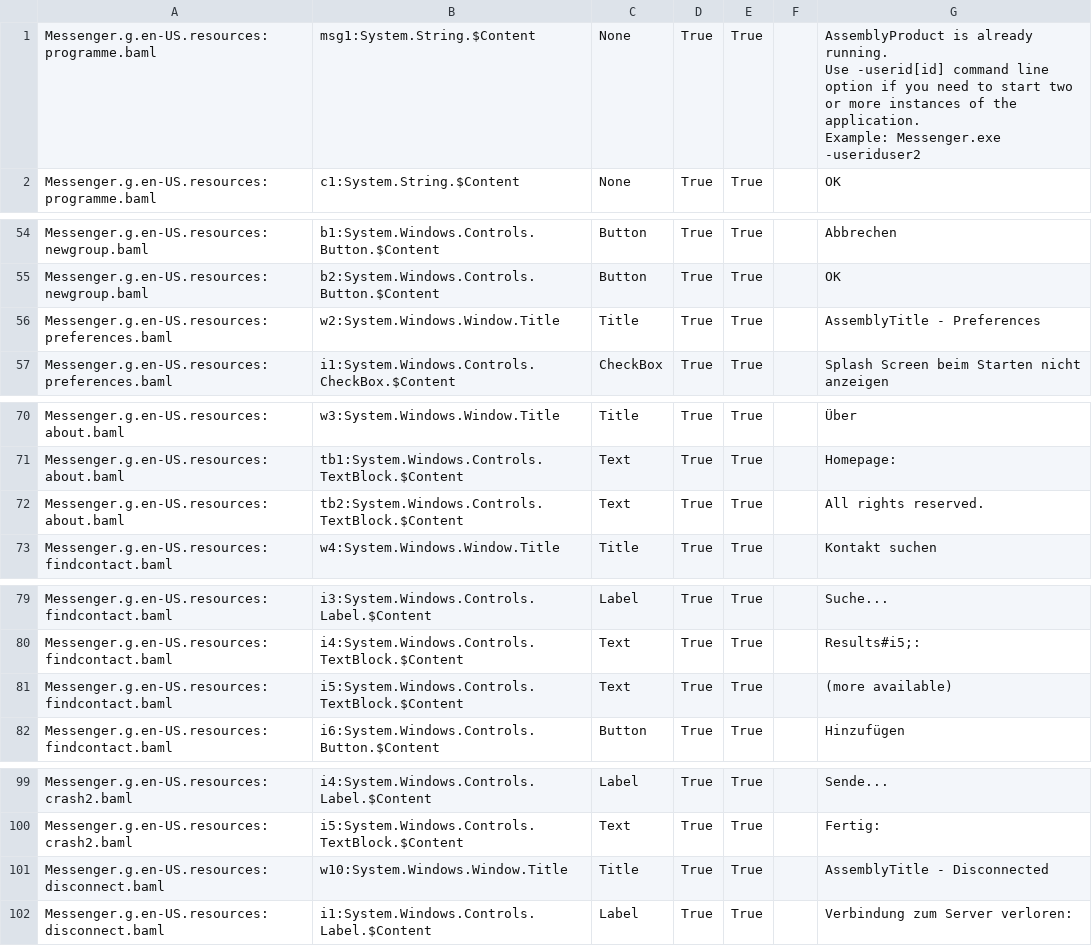
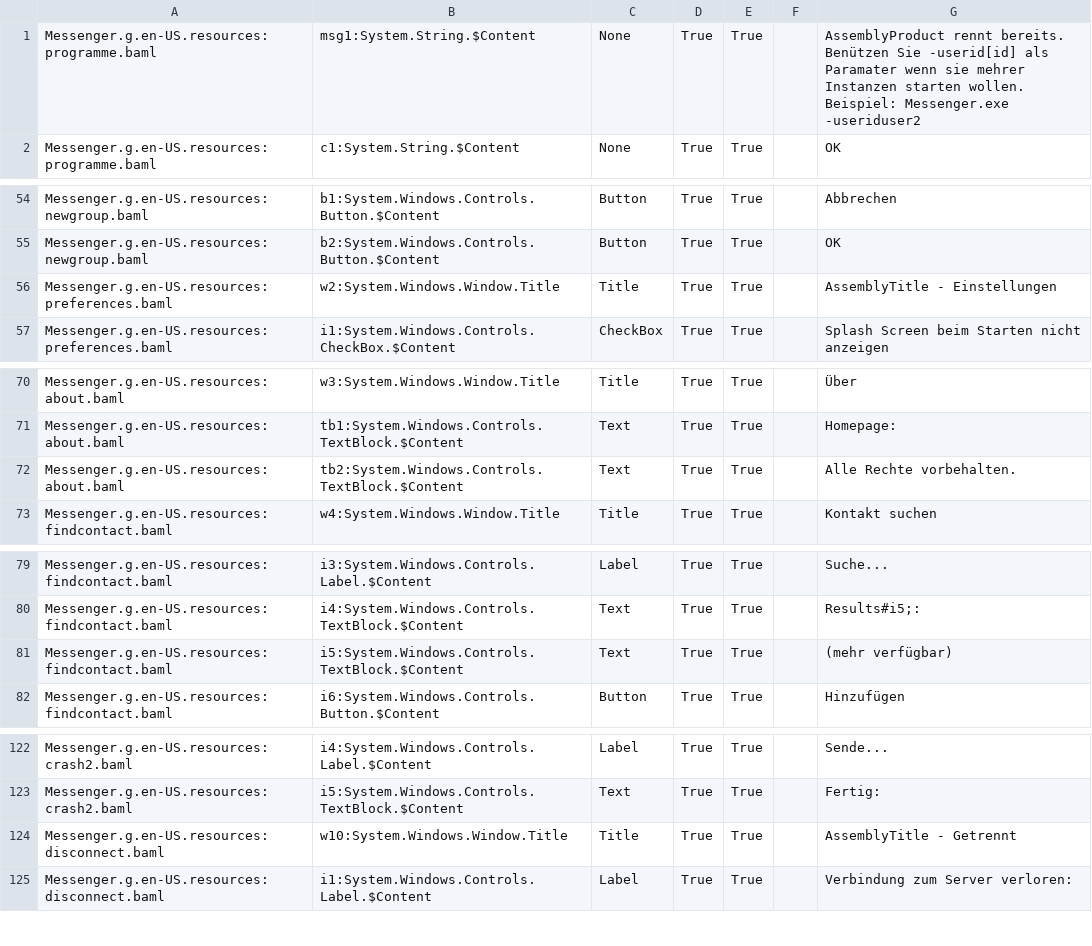
Before and after one commit to madboy06/sip-softphone, a CSV file: Messenger/Translation/de-DE.csv, drawn as a sheet; only a part is shown, gaps mark what is left out; the diff covers the shown part only.

```diff
--- a/Messenger/Translation/de-DE.csv
+++ b/Messenger/Translation/de-DE.csv
@@ -1,4 +1,4 @@
-Messenger.g.en-US.resources:programme.baml,msg1:System.String.$Content,None,True,True,,"AssemblyProduct is already running.
-Use -userid[id] command line option if you need to start two or more instances of the application.
-Example: Messenger.exe -useriduser2"
+Messenger.g.en-US.resources:programme.baml,msg1:System.String.$Content,None,True,True,,"AssemblyProduct rennt bereits.
+Benützen Sie -userid[id] als Paramater wenn sie mehrer Instanzen starten wollen.
+Beispiel: Messenger.exe -useriduser2"
 Messenger.g.en-US.resources:programme.baml,c1:System.String.$Content,None,True,True,,OK
@@ -57,3 +57,3 @@ Messenger.g.en-US.resources:newgroup.baml,b1:System.Windows.Controls.Button.$Con
 Messenger.g.en-US.resources:newgroup.baml,b2:System.Windows.Controls.Button.$Content,Button,True,True,,OK
-Messenger.g.en-US.resources:preferences.baml,w2:System.Windows.Window.Title,Title,True,True,,AssemblyTitle - Preferences
+Messenger.g.en-US.resources:preferences.baml,w2:System.Windows.Window.Title,Title,True,True,,AssemblyTitle - Einstellungen
 Messenger.g.en-US.resources:preferences.baml,i1:System.Windows.Controls.CheckBox.$Content,CheckBox,True,True,,Splash Screen beim Starten nicht anzeigen
@@ -73,3 +73,3 @@ Messenger.g.en-US.resources:about.baml,w3:System.Windows.Window.Title,Title,True
 Messenger.g.en-US.resources:about.baml,tb1:System.Windows.Controls.TextBlock.$Content,Text,True,True,,Homepage:
-Messenger.g.en-US.resources:about.baml,tb2:System.Windows.Controls.TextBlock.$Content,Text,True,True,,All rights reserved.
+Messenger.g.en-US.resources:about.baml,tb2:System.Windows.Controls.TextBlock.$Content,Text,True,True,,Alle Rechte vorbehalten.
 Messenger.g.en-US.resources:findcontact.baml,w4:System.Windows.Window.Title,Title,True,True,,Kontakt suchen
@@ -82,3 +82,3 @@ Messenger.g.en-US.resources:findcontact.baml,i3:System.Windows.Controls.Label.$C
 Messenger.g.en-US.resources:findcontact.baml,i4:System.Windows.Controls.TextBlock.$Content,Text,True,True,,Results#i5;:
-Messenger.g.en-US.resources:findcontact.baml,i5:System.Windows.Controls.TextBlock.$Content,Text,True,True,,(more available)
+Messenger.g.en-US.resources:findcontact.baml,i5:System.Windows.Controls.TextBlock.$Content,Text,True,True,,(mehr verfügbar)
 Messenger.g.en-US.resources:findcontact.baml,i6:System.Windows.Controls.Button.$Content,Button,True,True,,Hinzufügen
@@ -125,3 +125,3 @@ Messenger.g.en-US.resources:crash2.baml,i4:System.Windows.Controls.Label.$Conten
 Messenger.g.en-US.resources:crash2.baml,i5:System.Windows.Controls.TextBlock.$Content,Text,True,True,,Fertig:
-Messenger.g.en-US.resources:disconnect.baml,w10:System.Windows.Window.Title,Title,True,True,,AssemblyTitle - Disconnected
+Messenger.g.en-US.resources:disconnect.baml,w10:System.Windows.Window.Title,Title,True,True,,AssemblyTitle - Getrennt
 Messenger.g.en-US.resources:disconnect.baml,i1:System.Windows.Controls.Label.$Content,Label,True,True,,Verbindung zum Server verloren:
```
Also changed, not shown: 23 added rows and 5 edited cells elsewhere in this file, 2 other files.
